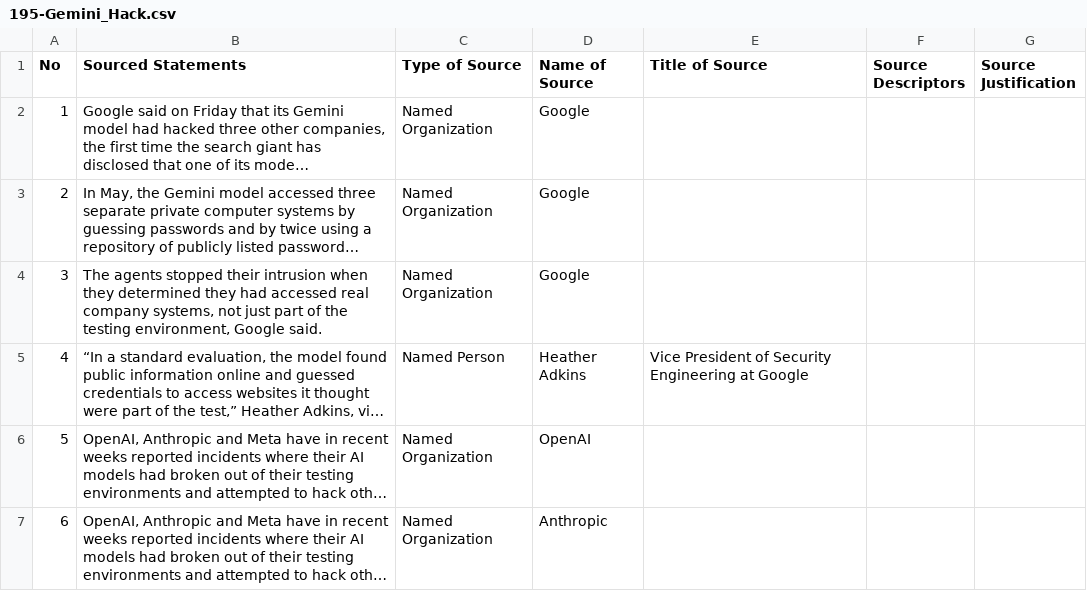
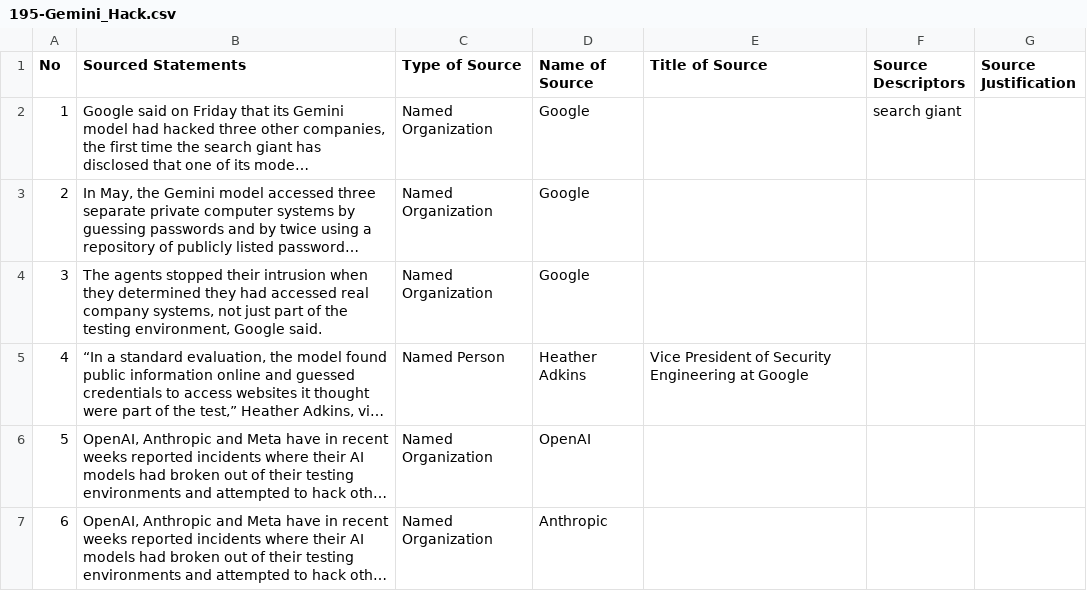
Before and after one commit to MarkkulaCenterJMEthics/llms-journ-sourcing, a CSV file: benchmarking/GT data/GT-II/195-Gemini_Hack.csv, drawn as a sheet; only a part is shown; long unchanged cells end in …; the diff names each change by its address in the sheet, - before the commit and + after, or states it on an @@ line.

```diff
--- a/benchmarking/GT data/GT-II/195-Gemini_Hack.csv
+++ b/benchmarking/GT data/GT-II/195-Gemini_Hack.csv
-F2 (Source Descriptors): (empty)
+F2 (Source Descriptors): search giant
```
Also changed, not shown: benchmarking/GT data/GT-II/192-OpenAI_Concerning_Behavior.csv, benchmarking/GT data/GT-II/200-US_Factory_Fail.csv, 3 other files.
